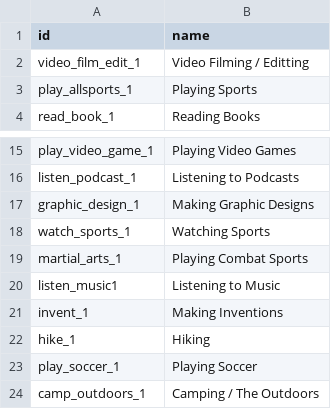
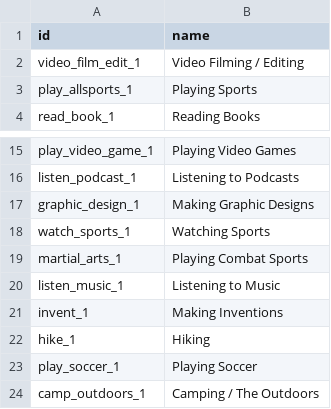
Before and after one commit to 2bttns/2bttns, a CSV file: app/data/example/game-objects/activities_id-and-name.csv, drawn as a sheet; only a part is shown, gaps mark what is left out.

```diff
--- a/app/data/example/game-objects/activities_id-and-name.csv
+++ b/app/data/example/game-objects/activities_id-and-name.csv
@@ -1,3 +1,3 @@
 id,name
-video_film_edit_1,Video Filming / Editting
+video_film_edit_1,Video Filming / Editing
 play_allsports_1,Playing Sports
@@ -19,3 +19,3 @@ watch_sports_1,Watching Sports
 martial_arts_1,Playing Combat Sports
-listen_music1,Listening to Music
+listen_music_1,Listening to Music
 invent_1,Making Inventions
```
Also changed, not shown: app/data/example/game-objects/activities_name-only.csv.
